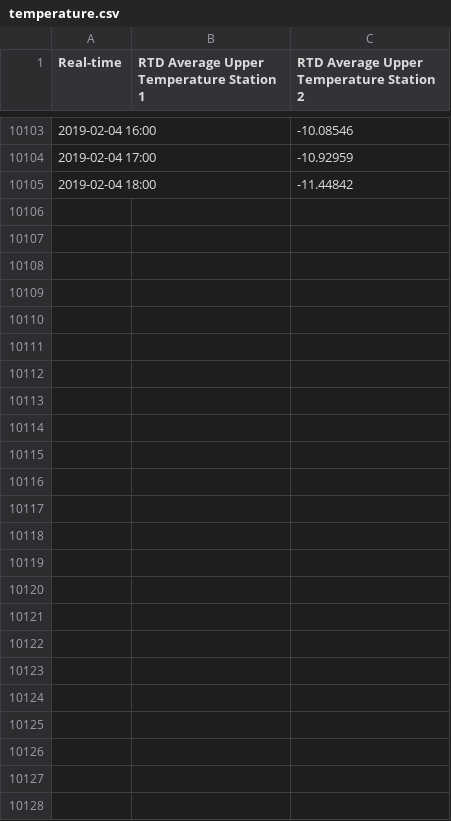
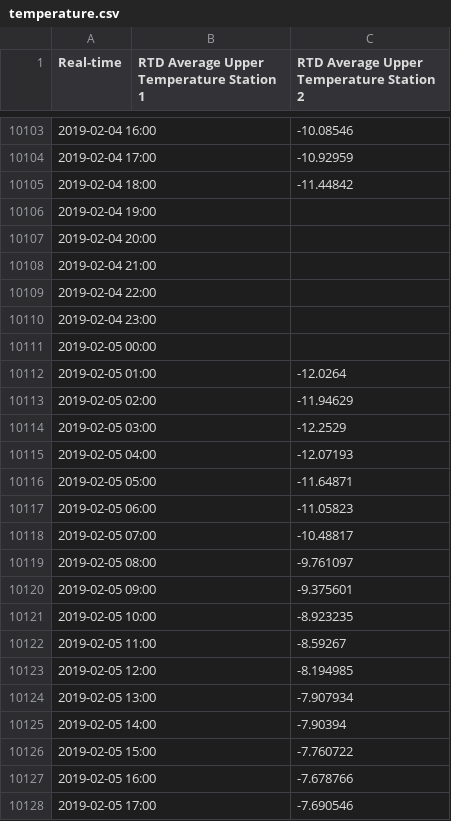
Before and after one commit to lenae101/lenae101.github.io, a CSV file: data/temperature.csv, drawn as a sheet; only a part is shown, gaps mark what is left out; the diff names each change by its address in the sheet, - before the commit and + after, or states it on an @@ line.

Commit message:
Automated message: committing data for 20190205

```diff
--- a/data/temperature.csv
+++ b/data/temperature.csv
+row 10106: 2019-02-04 19:00
+row 10107: 2019-02-04 20:00
+row 10108: 2019-02-04 21:00
+row 10109: 2019-02-04 22:00
+row 10110: 2019-02-04 23:00
+row 10111: 2019-02-05 00:00
+row 10112: 2019-02-05 01:00 |  | -12.0264
+row 10113: 2019-02-05 02:00 |  | -11.94629
+row 10114: 2019-02-05 03:00 |  | -12.2529
+row 10115: 2019-02-05 04:00 |  | -12.07193
+row 10116: 2019-02-05 05:00 |  | -11.64871
+row 10117: 2019-02-05 06:00 |  | -11.05823
+row 10118: 2019-02-05 07:00 |  | -10.48817
+row 10119: 2019-02-05 08:00 |  | -9.761097
+row 10120: 2019-02-05 09:00 |  | -9.375601
+row 10121: 2019-02-05 10:00 |  | -8.923235
+row 10122: 2019-02-05 11:00 |  | -8.59267
+row 10123: 2019-02-05 12:00 |  | -8.194985
+row 10124: 2019-02-05 13:00 |  | -7.907934
+row 10125: 2019-02-05 14:00 |  | -7.90394
+row 10126: 2019-02-05 15:00 |  | -7.760722
+row 10127: 2019-02-05 16:00 |  | -7.678766
+row 10128: 2019-02-05 17:00 |  | -7.690546
```
Also changed, not shown: data/long_radiation_down.csv, data/long_radiation_up.csv, 7 other files.
